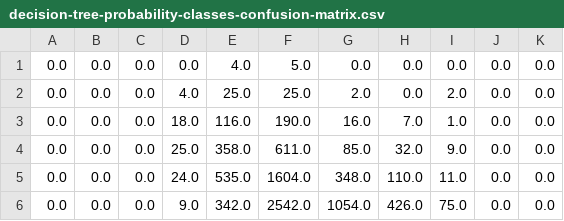
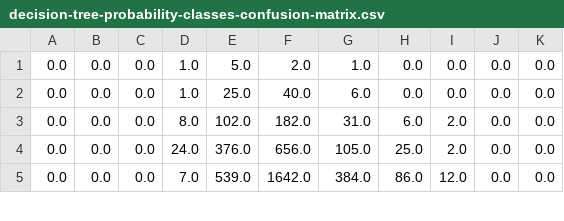
Before and after one commit to DanteLore/mot-data-in-spark, a CSV file: vis/results/decision-tree-probability-classes-confusion-matrix.csv, drawn as a sheet; only a part is shown; the diff covers the shown part only.

```diff
--- a/vis/results/decision-tree-probability-classes-confusion-matrix.csv
+++ b/vis/results/decision-tree-probability-classes-confusion-matrix.csv
@@ -1,6 +1,5 @@
-0.0,0.0,0.0,0.0,4.0,5.0,0.0,0.0,0.0,0.0,0.0
-0.0,0.0,0.0,4.0,25.0,25.0,2.0,0.0,2.0,0.0,0.0
-0.0,0.0,0.0,18.0,116.0,190.0,16.0,7.0,1.0,0.0,0.0
-0.0,0.0,0.0,25.0,358.0,611.0,85.0,32.0,9.0,0.0,0.0
-0.0,0.0,0.0,24.0,535.0,1604.0,348.0,110.0,11.0,0.0,0.0
-0.0,0.0,0.0,9.0,342.0,2542.0,1054.0,426.0,75.0,0.0,0.0
+0.0,0.0,0.0,1.0,5.0,2.0,1.0,0.0,0.0,0.0,0.0
+0.0,0.0,0.0,1.0,25.0,40.0,6.0,0.0,0.0,0.0,0.0
+0.0,0.0,0.0,8.0,102.0,182.0,31.0,6.0,2.0,0.0,0.0
+0.0,0.0,0.0,24.0,376.0,656.0,105.0,25.0,2.0,0.0,0.0
+0.0,0.0,0.0,7.0,539.0,1642.0,384.0,86.0,12.0,0.0,0.0
```
Also changed, not shown: 1 added row and 30 edited cells elsewhere in this file, 7 other files.
